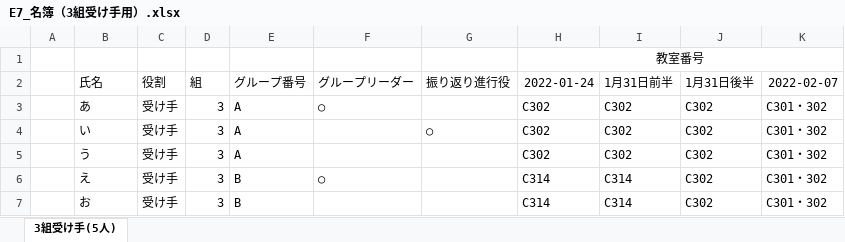
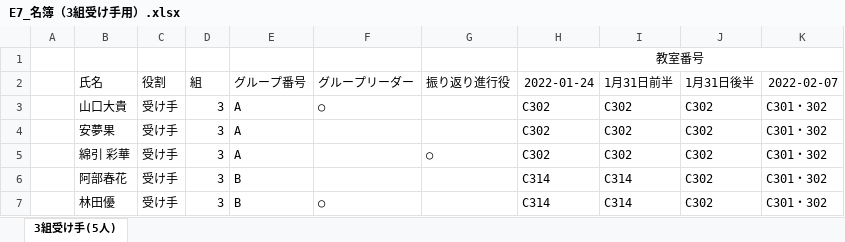
Before and after one commit to oyamadashin/remote, an Excel workbook: 2022茨城大ゲーミング/全資料/E7_名簿（3組受け手用）.xlsx, sheet 3組受け手(5人), drawn as a sheet; values as stored, in another font and other column widths than the file's, no borders; the diff names each change by its address in the sheet, - before the commit and + after, or states it on an @@ line.

```diff
--- a/2022茨城大ゲーミング/全資料/E7_名簿（3組受け手用）.xlsx (sheet 3組受け手(5人))
+++ b/2022茨城大ゲーミング/全資料/E7_名簿（3組受け手用）.xlsx (sheet 3組受け手(5人))
-B3 (氏名): あ
+B3 (氏名): 山口大貴
-B4 (氏名): い
+B4 (氏名): 安夢果
-G4 (振り返り進行役): ○
+G4 (振り返り進行役): (empty)
-B5 (氏名): う
+B5 (氏名): 綿引 彩華
-G5 (振り返り進行役): (empty)
+G5 (振り返り進行役): ○
-B6 (氏名): え
+B6 (氏名): 阿部春花
-F6 (グループリーダー): ○
+F6 (グループリーダー): (empty)
-B7 (氏名): お
+B7 (氏名): 林田優
-F7 (グループリーダー): (empty)
+F7 (グループリーダー): ○
```
Also changed, not shown: 2022茨城大ゲーミング/全資料/E7_名簿（1組受け手用）.xlsx, 2022茨城大ゲーミング/全資料/E7_名簿（2組受け手用）.xlsx, 11 other files.
